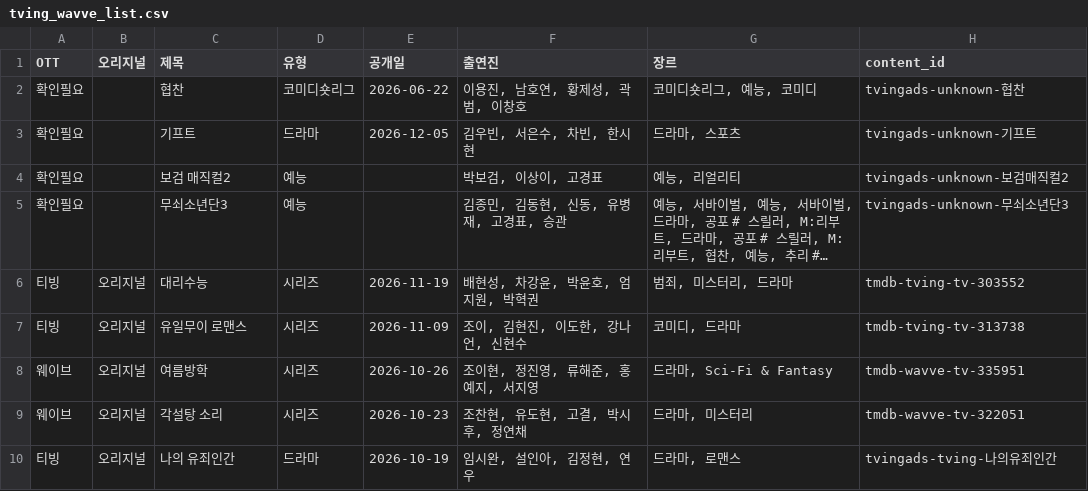
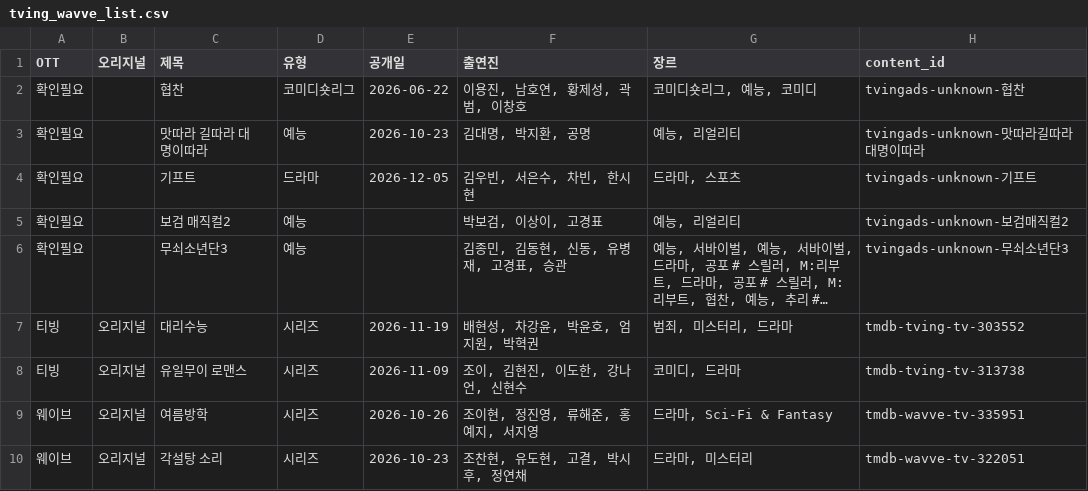
Before and after one commit to ktnasmedia/guide-portal, a CSV file: tving_wavve_list.csv, drawn as a sheet; only a part is shown; the shorter side is filled out with more unchanged rows; long unchanged cells end in …; the diff names each change by its address in the sheet, - before the commit and + after, or states it on an @@ line.

```diff
--- a/tving_wavve_list.csv
+++ b/tving_wavve_list.csv
+row 3: 확인필요 |  | 맛따라 길따라 대명이따라 | 예능 | 2026-10-23 | 김대명, 박지환, 공명 | 예능, 리얼리티 | tvingads-unknown-맛따라길따라대명이따라
```
Also changed, not shown: 3 other files.
